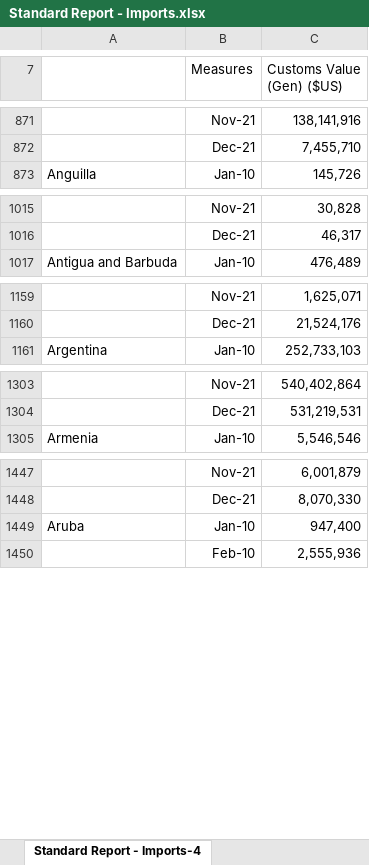
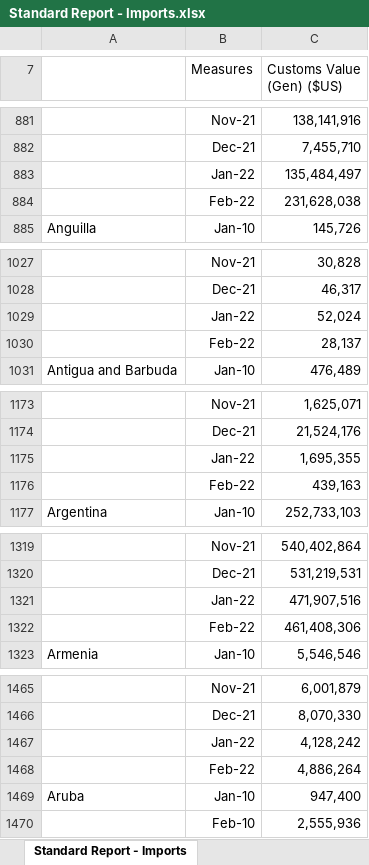
Before and after one commit to meschef/Econ-Trends, an Excel workbook: Data/Standard Report - Imports.xlsx, sheet Standard Report - Imports, drawn as a sheet; only a part is shown, gaps mark what is left out; values as stored, in another font and other column widths than the file's, no borders; the diff covers the shown part only; the diff names each change by its address in the sheet, - before the commit and + after, or states it on an @@ line.

```diff
--- a/Data/Standard Report - Imports.xlsx (sheet Standard Report - Imports)
+++ b/Data/Standard Report - Imports.xlsx (sheet Standard Report - Imports)
-sheet tab: Standard Report - Imports-4
+sheet tab: Standard Report - Imports
+row 883:  | Jan-22 | 135,484,497
+row 884:  | Feb-22 | 231,628,038
+row 1029:  | Jan-22 | 52,024
+row 1030:  | Feb-22 | 28,137
+row 1175:  | Jan-22 | 1,695,355
+row 1176:  | Feb-22 | 439,163
+row 1321:  | Jan-22 | 471,907,516
+row 1322:  | Feb-22 | 461,408,306
+row 1467:  | Jan-22 | 4,128,242
+row 1468:  | Feb-22 | 4,886,264
```
Also changed, not shown: 516 added rows, 1 moved row and 1 edited cell elsewhere in this sheet, Data/Standard Report - Exports.xlsx, Data/exh1.xlsx, 2 other files.
